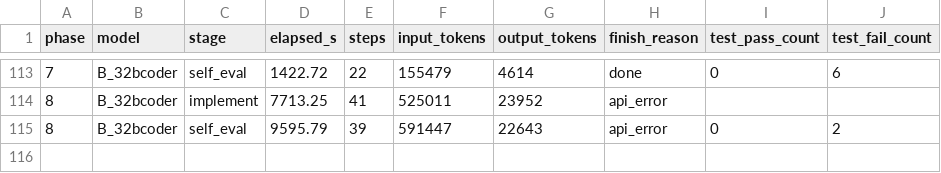
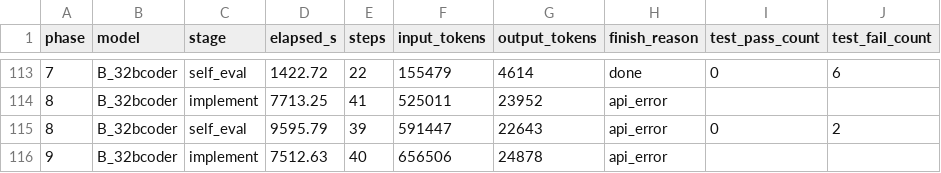
Before and after one commit to spinlockdevelopment/LLMGateway, a CSV file: benchmark/results/timings.csv, drawn as a sheet; only a part is shown, gaps mark what is left out; the diff names each change by its address in the sheet, - before the commit and + after, or states it on an @@ line.

```diff
--- a/benchmark/results/timings.csv
+++ b/benchmark/results/timings.csv
+row 116: 9 | B_32bcoder | implement | 7512.63 | 40 | 656506 | 24878 | api_error
```
Also changed, not shown: 23 other files.
